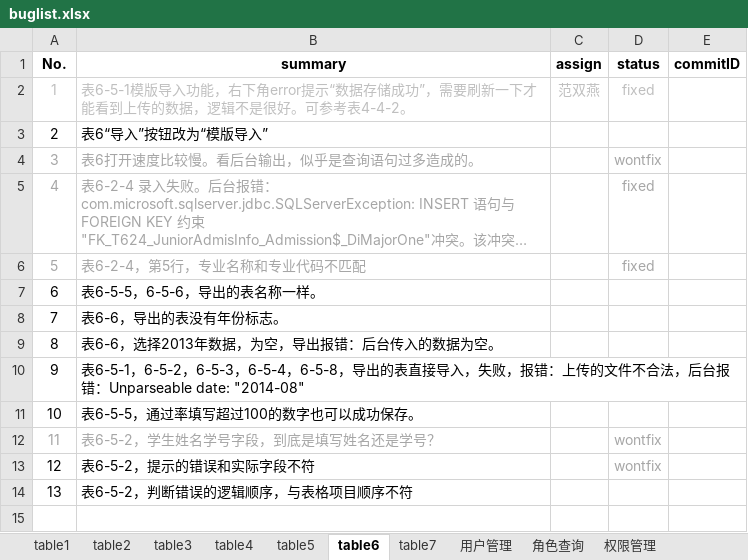
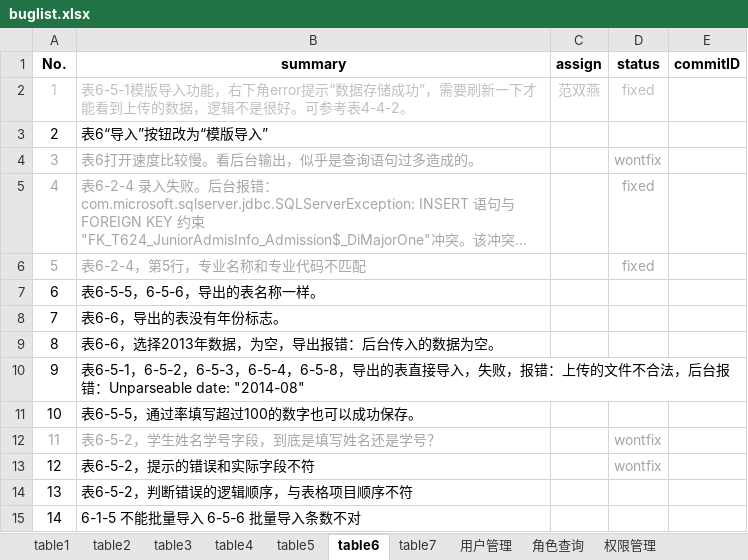
Before and after one commit to shengchaobo/TDMS, an Excel workbook: buglist.xlsx, sheet table6, drawn as a sheet; long unchanged cells end in …; values as stored, in another font and other column widths than the file's, no borders; the diff names each change by its address in the sheet, - before the commit and + after, or states it on an @@ line.

```diff
--- a/buglist.xlsx (sheet table6)
+++ b/buglist.xlsx (sheet table6)
+row 15: 14 | 6-1-5 不能批量导入 6-5-6 批量导入条数不对
```
Also changed, not shown: sheet table1, sheet table5.
